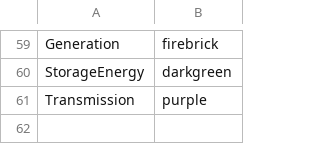
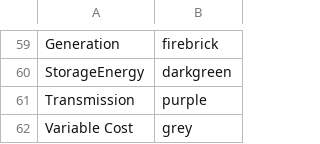
Before and after one commit to ESMAP-World-Bank-Group/EPM, a CSV file: epm/postprocessing/static/colors.csv, drawn as a sheet; only a part is shown, gaps mark what is left out.

Commit message:
Add GenCost figures

```diff
--- a/epm/postprocessing/static/colors.csv
+++ b/epm/postprocessing/static/colors.csv
@@ -61 +61,2 @@ StorageEnergy,darkgreen
 Transmission,purple
+Variable Cost,grey
```
Also changed, not shown: 2 other files.
